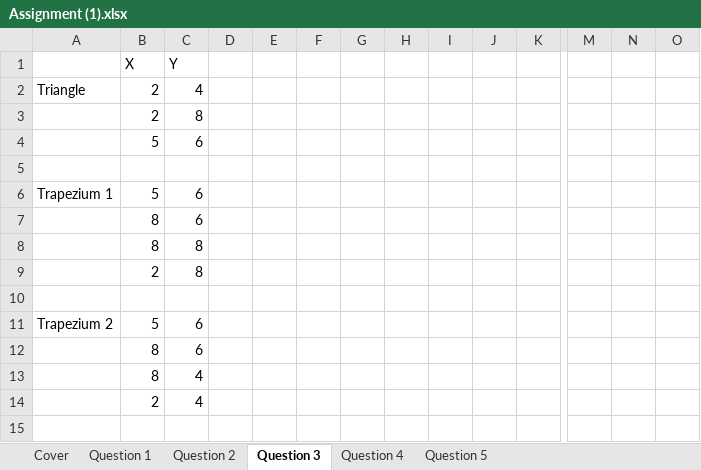
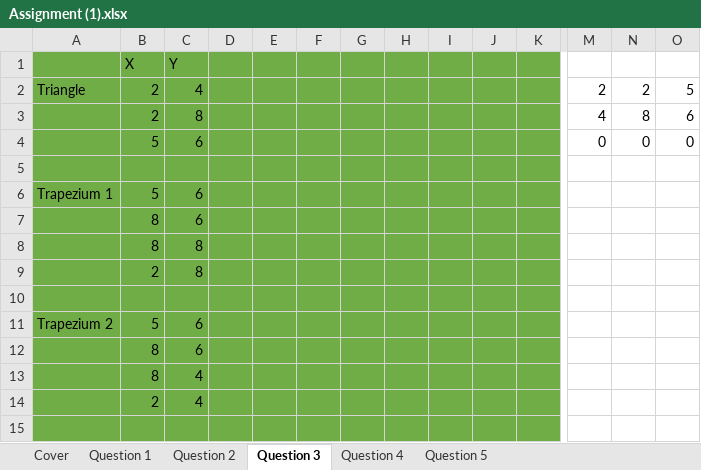
Before and after one commit to FinalFreedom/MathsCoursework, an Excel workbook: Assignment (1).xlsx, sheet Question 3, drawn as a sheet; only a part is shown, gaps mark what is left out; values as stored, in another font and other column widths than the file's, no borders; charts and pictures not drawn; removed rows and columns are numbered as before the commit, all else as after; rows hold the shown columns only; the diff names each change by its address in the sheet, - before the commit and + after, or states it on an @@ line.

Commit message:
Edit
edit

```diff
--- a/Assignment (1).xlsx (sheet Question 3)
+++ b/Assignment (1).xlsx (sheet Question 3)
-A1:K1 fill: none
+A1:K1 fill: #70AD47
-row 2: Triangle | 2 | 4
-row 3:  | 2 | 8
-row 4:  | 5 | 6
+row 2: Triangle | 2 | 4 |  |  |  |  |  |  |  |  | 2 | 2 | 5
+row 3:  | 2 | 8 |  |  |  |  |  |  |  |  | 4 | 8 | 6
+row 4:  | 5 | 6 |  |  |  |  |  |  |  |  | 0 | 0 | 0
-A5:K15 fill: none
+A5:K15 fill: #70AD47
-A5:C5 text colour: #FFFFFF
+A5:C5 text colour: #70AD47
-A10:C10 text colour: #FFFFFF
+A10:C10 text colour: #70AD47
-A15:C15 text colour: #FFFFFF
+A15:C15 text colour: #70AD47
```
Also changed, not shown: sheet Question 5.
